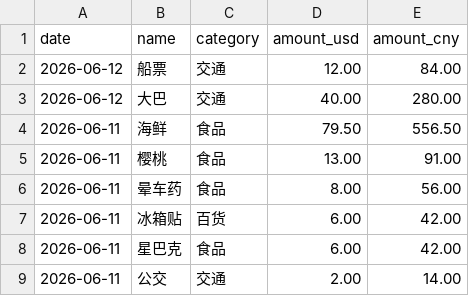
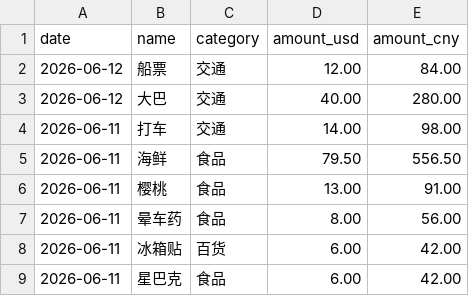
Before and after one commit to yang-lanlan/33, a CSV file: data/expenses.csv, drawn as a sheet; only a part is shown; the shorter side is filled out with more unchanged rows.

Commit message:
chore: update csv 2026-06-11T23:32:47.404Z

```diff
--- a/data/expenses.csv
+++ b/data/expenses.csv
@@ -3,2 +3,3 @@ date,name,category,amount_usd,amount_cny
 "2026-06-12","大巴","交通","40.00","280.00"
+"2026-06-11","打车","交通","14.00","98.00"
 "2026-06-11","海鲜","食品","79.50","556.50"
```
